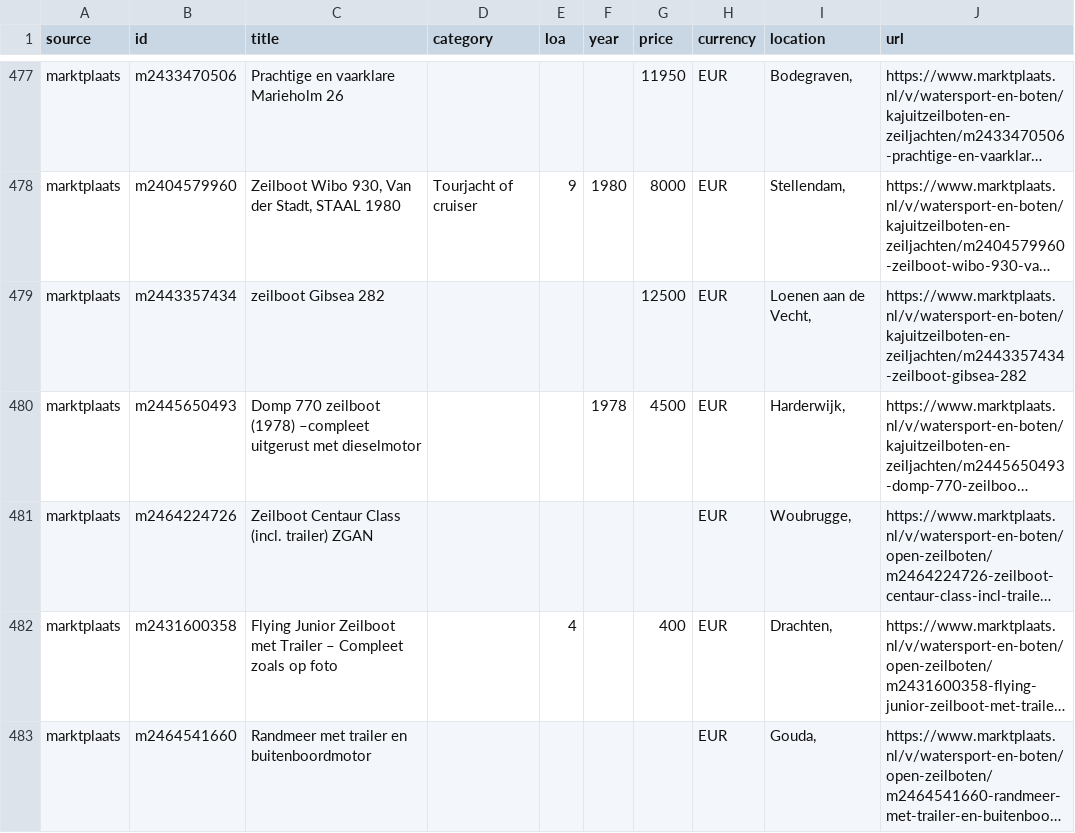
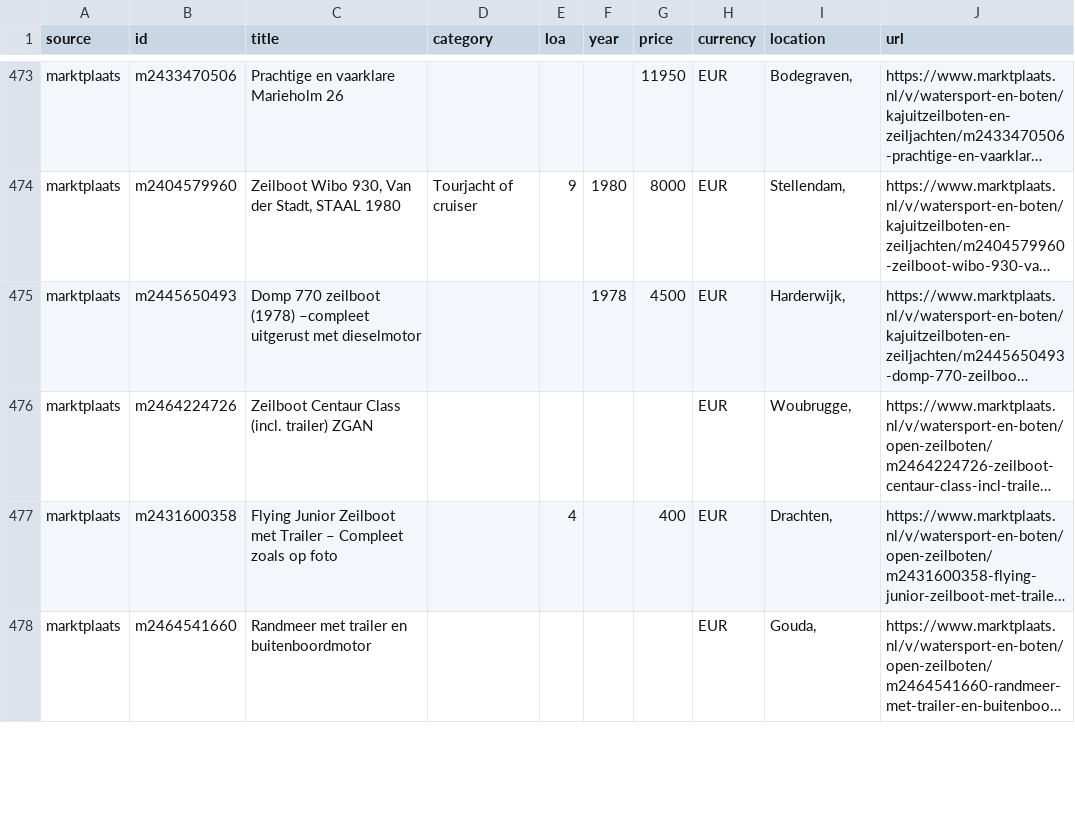
Before and after one commit to mcprins/boat-per-buck, a CSV file: data/listings_marktplaats.csv, drawn as a sheet; only a part is shown, gaps mark what is left out; long unchanged cells end in …; removed rows and columns are numbered as before the commit, all else as after; the diff covers the shown part only; the diff names each change by its address in the sheet, - before the commit and + after, or states it on an @@ line.

```diff
--- a/data/listings_marktplaats.csv
+++ b/data/listings_marktplaats.csv
-row 479: marktplaats | m2443357434 | zeilboot Gibsea 282 |  |  |  | 12500 | EUR | Loenen aan de Vecht, | https://www.marktplaats.nl/v/watersport-en-boten/kajuitzeilboten-en-zeiljachten/m2443357434-zeilboot-gibsea-282
```
Also changed, not shown: 5 added rows, 10 removed rows, 8 moved rows and 7 edited cells elsewhere in this file, data/listings_2dehands.csv, data/listings_apolloduck.csv, 2 other files.
